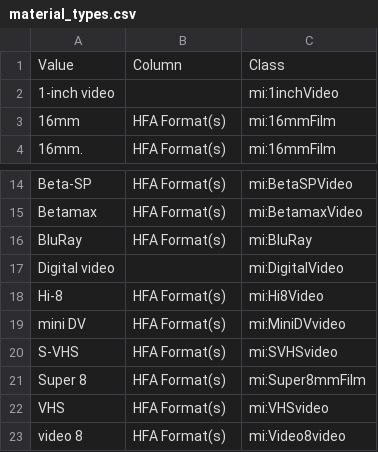
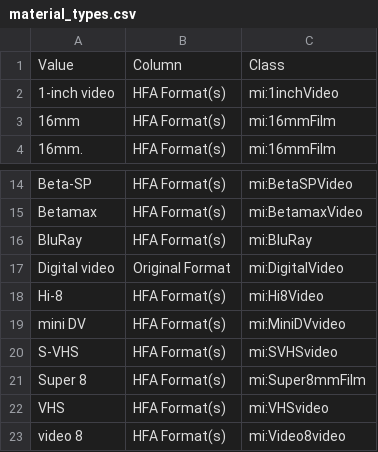
Before and after one commit to HLITS/LD4L_Film_Ontology, a CSV file: concordances/material_types.csv, drawn as a sheet; only a part is shown, gaps mark what is left out.

Commit message:
Update material_types.csv

```diff
--- a/concordances/material_types.csv
+++ b/concordances/material_types.csv
@@ -1,3 +1,3 @@
 Value,Column,Class
-1-inch video,,mi:1inchVideo
+1-inch video,HFA Format(s),mi:1inchVideo
 16mm,HFA Format(s),mi:16mmFilm
@@ -16,3 +16,3 @@ Betamax,HFA Format(s),mi:BetamaxVideo
 BluRay,HFA Format(s),mi:BluRay
-Digital video,,mi:DigitalVideo
+Digital video,Original Format,mi:DigitalVideo
 Hi-8,HFA Format(s),mi:Hi8Video
```
